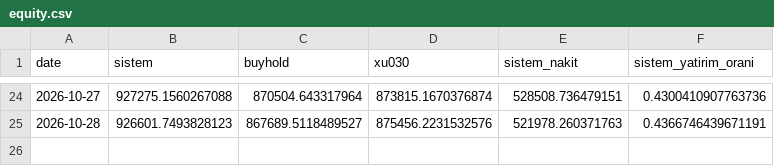
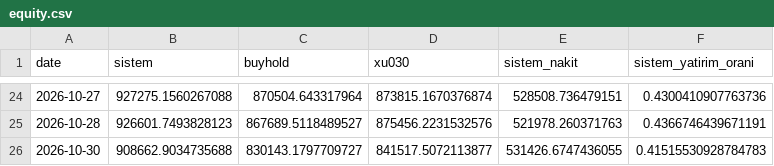
Before and after one commit to efehandereci-arch/meta-labeling-research, a CSV file: paper/equity.csv, drawn as a sheet; only a part is shown, gaps mark what is left out.

```diff
--- a/paper/equity.csv
+++ b/paper/equity.csv
@@ -25 +25,2 @@ date,sistem,buyhold,xu030,sistem_nakit,sistem_yatirim_orani
 2026-10-28,926601.7493828123,867689.5118489527,875456.2231532576,521978.260371763,0.4366746439671191
+2026-10-30,908662.9034735688,830143.1797709727,841517.5072113877,531426.6747436055,0.41515530928784783
```
Also changed, not shown: paper/decisions.csv, paper/trades.csv, 2 other files.
